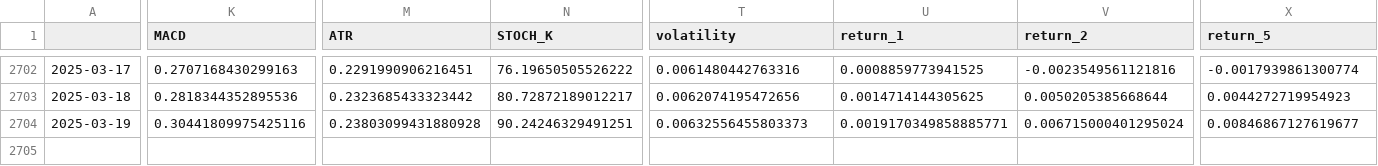
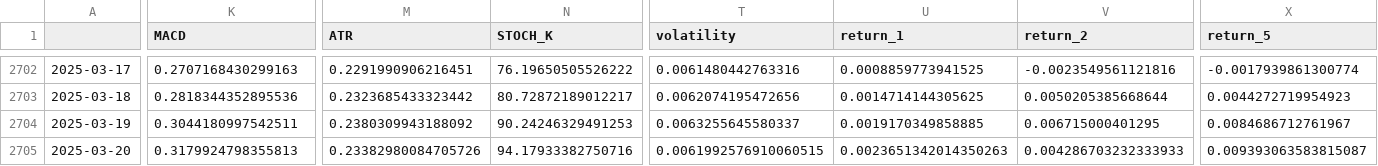
Before and after one commit to htseng2/TradeNotifier, a CSV file: Alpha_Vantage_Data/CHF_TWD.csv, drawn as a sheet; only a part is shown, gaps mark what is left out; rows hold the shown columns only; the diff covers the shown part only; the diff names each change by its address in the sheet, - before the commit and + after, or states it on an @@ line.

```diff
--- a/Alpha_Vantage_Data/CHF_TWD.csv
+++ b/Alpha_Vantage_Data/CHF_TWD.csv
-K2704 (MACD): 0.30441809975425116
+K2704 (MACD): 0.3044180997542511
-M2704 (ATR): 0.23803099431880928
+M2704 (ATR): 0.2380309943188092
-N2704 (STOCH_K): 90.24246329491251
+N2704 (STOCH_K): 90.24246329491253
-T2704 (volatility): 0.00632556455803373
+T2704 (volatility): 0.0063255645580337
-U2704 (return_1): 0.0019170349858885771
+U2704 (return_1): 0.0019170349858885
-V2704 (return_2): 0.006715000401295024
+V2704 (return_2): 0.006715000401295
-X2704 (return_5): 0.00846867127619677
+X2704 (return_5): 0.0084686712761967
+row 2705: 2025-03-20 | 0.3179924798355813 | 0.23382980084705726 | 94.17933382750716 | 0.0061992576910060515 | 0.0023651342014350263 | 0.004286703232333933 | 0.009393063583815087
```
Also changed, not shown: 1 edited cell elsewhere in this file, Alpha_Vantage_Data/AUD_TWD.csv, Alpha_Vantage_Data/GBP_TWD.csv, 4 other files.
